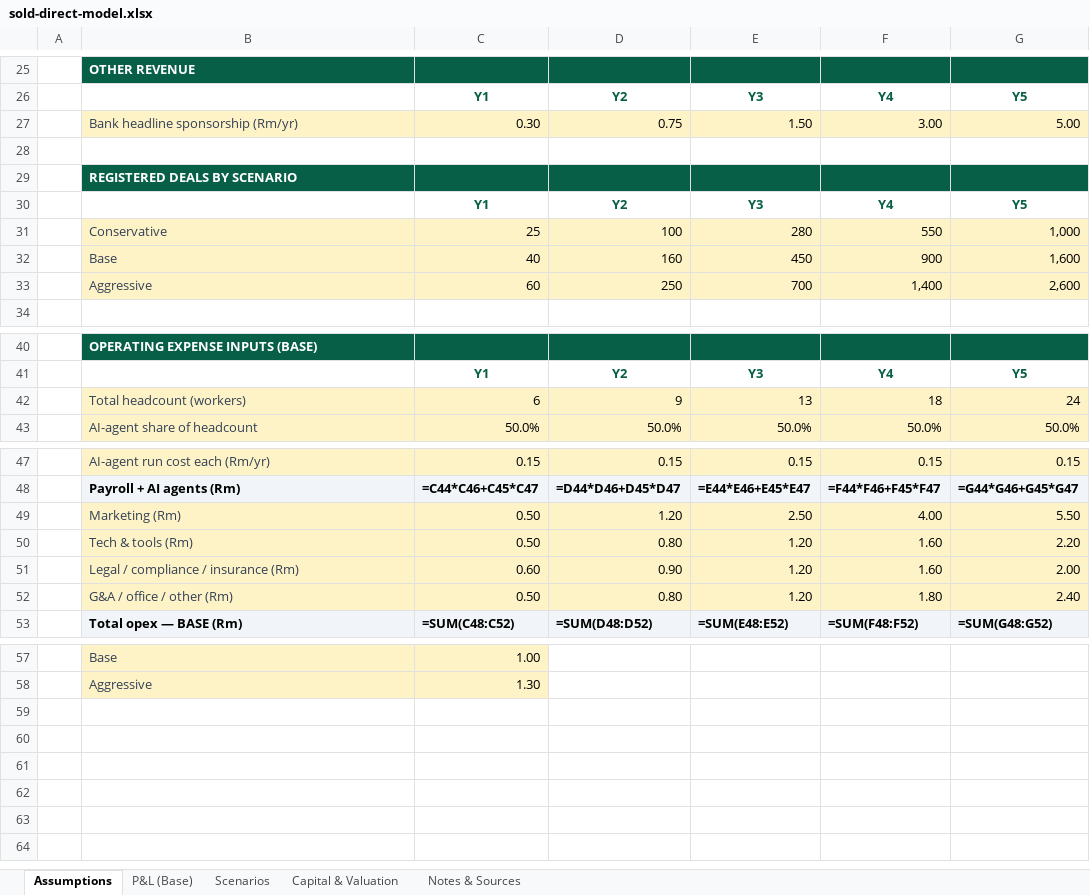
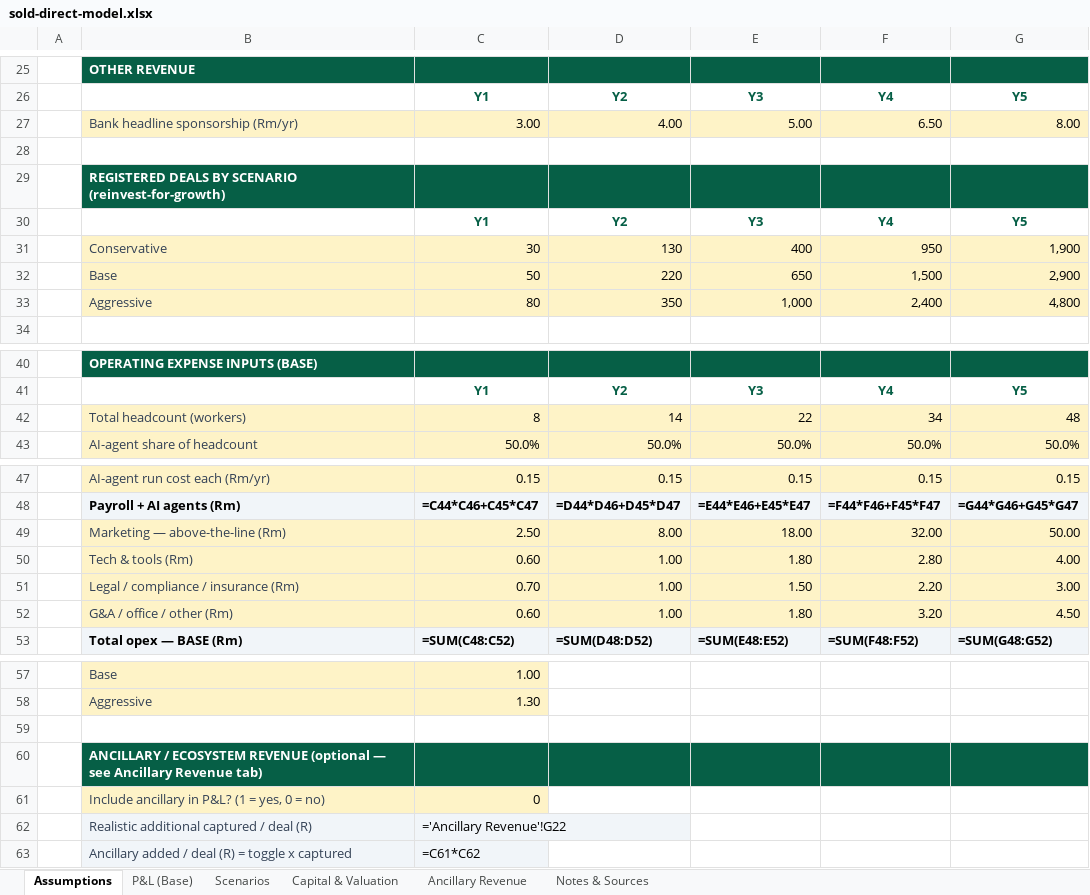
Before and after one commit to getluckyjo/sell-direct, an Excel workbook: docs/dataroom/sold-direct-model.xlsx, sheet Assumptions, drawn as a sheet; only a part is shown, gaps mark what is left out; values as stored, in another font and other column widths than the file's, no borders; formulas without a stored value are shown as written; removed rows and columns are numbered as before the commit, all else as after; the diff names each change by its address in the sheet, - before the commit and + after, or states it on an @@ line.

```diff
--- a/docs/dataroom/sold-direct-model.xlsx (sheet Assumptions)
+++ b/docs/dataroom/sold-direct-model.xlsx (sheet Assumptions)
+sheet tab: Ancillary Revenue
-row 27:  | Bank headline sponsorship (Rm/yr) | 0.30 | 0.75 | 1.50 | 3.00 | 5.00
+row 27:  | Bank headline sponsorship (Rm/yr) | 3.00 | 4.00 | 5.00 | 6.50 | 8.00
-B29: REGISTERED DEALS BY SCENARIO
+B29: REGISTERED DEALS BY SCENARIO (reinvest-for-growth)
-row 31:  | Conservative | 25 | 100 | 280 | 550 | 1,000
-row 32:  | Base | 40 | 160 | 450 | 900 | 1,600
-row 33:  | Aggressive | 60 | 250 | 700 | 1,400 | 2,600
+row 31:  | Conservative | 30 | 130 | 400 | 950 | 1,900
+row 32:  | Base | 50 | 220 | 650 | 1,500 | 2,900
+row 33:  | Aggressive | 80 | 350 | 1,000 | 2,400 | 4,800
-row 42:  | Total headcount (workers) | 6 | 9 | 13 | 18 | 24
+row 42:  | Total headcount (workers) | 8 | 14 | 22 | 34 | 48
-row 49:  | Marketing (Rm) | 0.50 | 1.20 | 2.50 | 4.00 | 5.50
-row 50:  | Tech & tools (Rm) | 0.50 | 0.80 | 1.20 | 1.60 | 2.20
-row 51:  | Legal / compliance / insurance (Rm) | 0.60 | 0.90 | 1.20 | 1.60 | 2.00
-row 52:  | G&A / office / other (Rm) | 0.50 | 0.80 | 1.20 | 1.80 | 2.40
+row 49:  | Marketing — above-the-line (Rm) | 2.50 | 8.00 | 18.00 | 32.00 | 50.00
+row 50:  | Tech & tools (Rm) | 0.60 | 1.00 | 1.80 | 2.80 | 4.00
+row 51:  | Legal / compliance / insurance (Rm) | 0.70 | 1.00 | 1.50 | 2.20 | 3.00
+row 52:  | G&A / office / other (Rm) | 0.60 | 1.00 | 1.80 | 3.20 | 4.50
+row 59: (empty)
+row 60:  | ANCILLARY / ECOSYSTEM REVENUE (optional — see Ancillary Revenue tab)
+row 61:  | Include ancillary in P&L? (1 = yes, 0 = no) | 0
+row 62:  | Realistic additional captured / deal (R) | ='Ancillary Revenue'!G22
+row 63:  | Ancillary added / deal (R) = toggle x captured | =C61*C62
```
Also changed, not shown: sheet Scenarios, sheet P&L (Base), sheet Notes & Sources, 5 other files.
